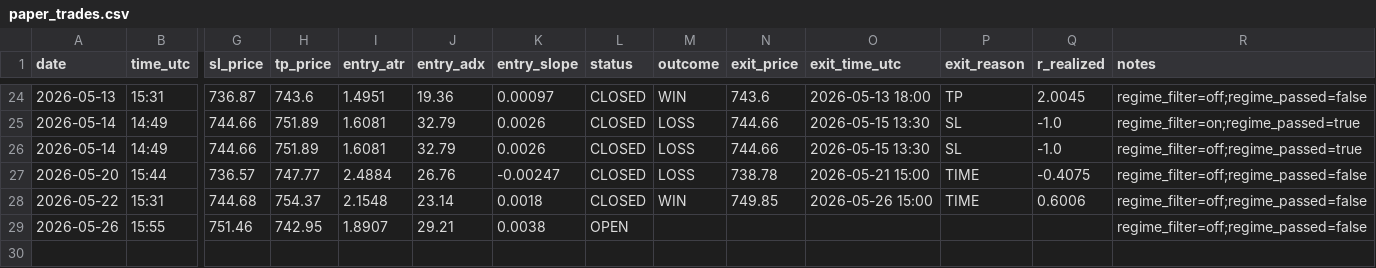
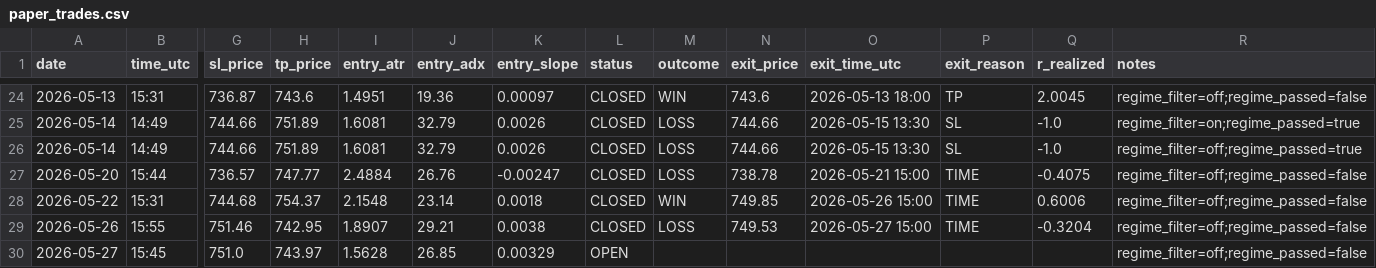
Before and after one commit to Davidtar12/paper-trader, a CSV file: paper_trades.csv, drawn as a sheet; only a part is shown, gaps mark what is left out; rows hold the shown columns only; the diff names each change by its address in the sheet, - before the commit and + after, or states it on an @@ line.

Commit message:
signals: 2026-05-27 15:45 UTC

```diff
--- a/paper_trades.csv
+++ b/paper_trades.csv
-L29 (status): OPEN
+L29 (status): CLOSED
-M29 (outcome): (empty)
+M29 (outcome): LOSS
-N29 (exit_price): (empty)
+N29 (exit_price): 749.53
-O29 (exit_time_utc): (empty)
+O29 (exit_time_utc): 2026-05-27 15:00
-P29 (exit_reason): (empty)
+P29 (exit_reason): TIME
-Q29 (r_realized): (empty)
+Q29 (r_realized): -0.3204
+row 30: 2026-05-27 | 15:45 | 751.0 | 743.97 | 1.5628 | 26.85 | 0.00329 | OPEN |  |  |  |  |  | regime_filter=off;regime_passed=false
```
